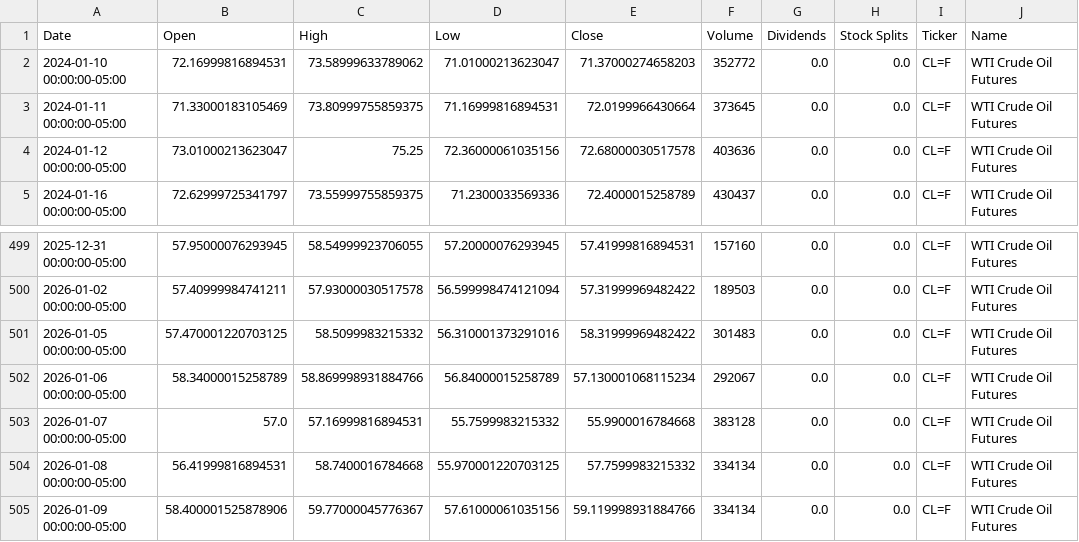
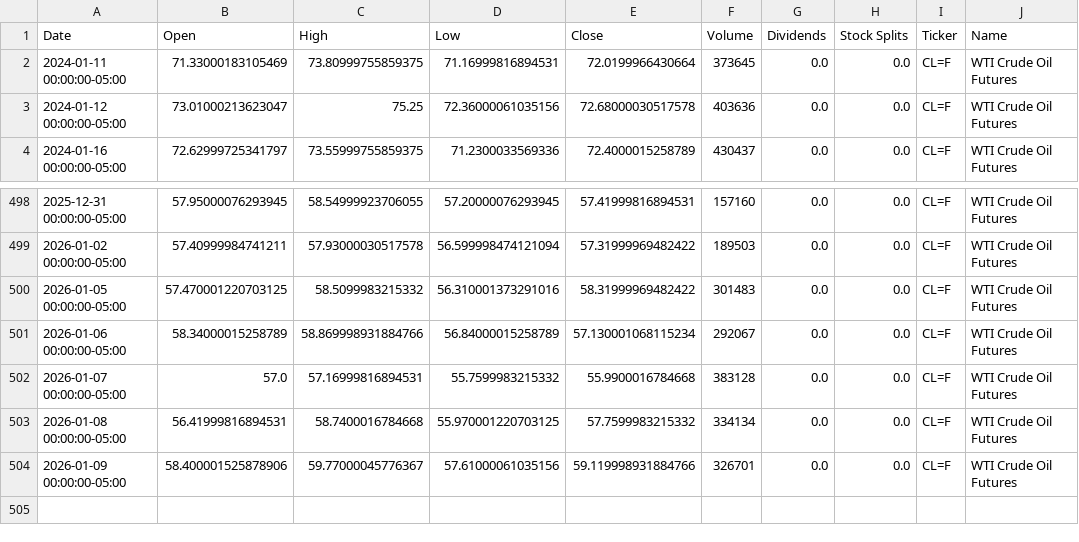
Before and after one commit to dylanmcd0/energy-analysis, a CSV file: data/financial/yfinance/CL_F.csv, drawn as a sheet; only a part is shown, gaps mark what is left out.

```diff
--- a/data/financial/yfinance/CL_F.csv
+++ b/data/financial/yfinance/CL_F.csv
@@ -1,3 +1,2 @@
 Date,Open,High,Low,Close,Volume,Dividends,Stock Splits,Ticker,Name
-2024-01-10 00:00:00-05:00,72.16999816894531,73.58999633789062,71.01000213623047,71.37000274658203,352772,0.0,0.0,CL=F,WTI Crude Oil Futures
 2024-01-11 00:00:00-05:00,71.33000183105469,73.80999755859375,71.16999816894531,72.0199966430664,373645,0.0,0.0,CL=F,WTI Crude Oil Futures
@@ -504,2 +503,2 @@ Date,Open,High,Low,Close,Volume,Dividends,Stock Splits,Ticker,Name
 2026-01-08 00:00:00-05:00,56.41999816894531,58.7400016784668,55.970001220703125,57.7599983215332,334134,0.0,0.0,CL=F,WTI Crude Oil Futures
-2026-01-09 00:00:00-05:00,58.400001525878906,59.77000045776367,57.61000061035156,59.119998931884766,334134,0.0,0.0,CL=F,WTI Crude Oil Futures
+2026-01-09 00:00:00-05:00,58.400001525878906,59.77000045776367,57.61000061035156,59.119998931884766,326701,0.0,0.0,CL=F,WTI Crude Oil Futures
```
Also changed, not shown: data/financial/yfinance/BZ_F.csv, data/financial/yfinance/HAL.csv, 15 other files.
